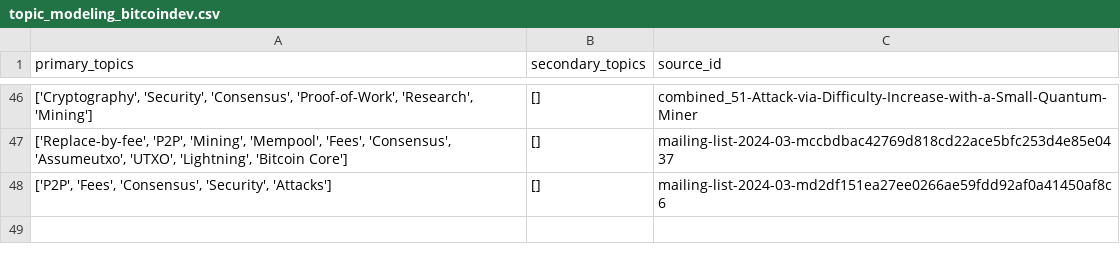
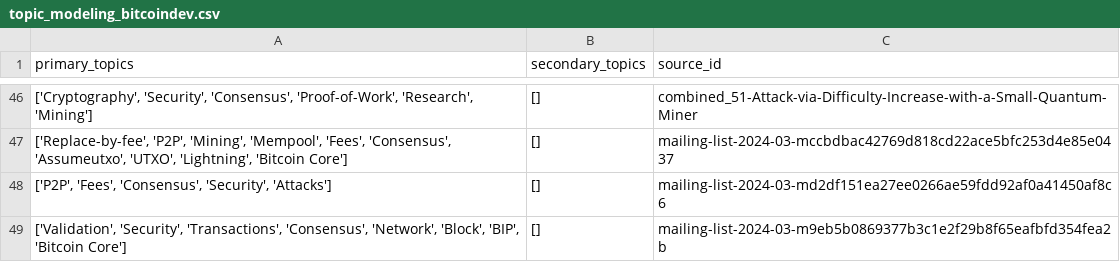
Before and after one commit to bitcoinsearch/llm-fine-tuning, a CSV file: gpt_output/topic_modeling_bitcoindev.csv, drawn as a sheet; only a part is shown, gaps mark what is left out.

```diff
--- a/gpt_output/topic_modeling_bitcoindev.csv
+++ b/gpt_output/topic_modeling_bitcoindev.csv
@@ -48 +48,2 @@ primary_topics,secondary_topics,source_id
 "['P2P', 'Fees', 'Consensus', 'Security', 'Attacks']",[],mailing-list-2024-03-md2df151ea27ee0266ae59fdd92af0a41450af8c6
+"['Validation', 'Security', 'Transactions', 'Consensus', 'Network', 'Block', 'BIP', 'Bitcoin Core']",[],mailing-list-2024-03-m9eb5b0869377b3c1e2f29b8f65eafbfd354fea2b
```
Also changed, not shown: gpt_output/topic_modeling_delvingbitcoin.org.csv.
